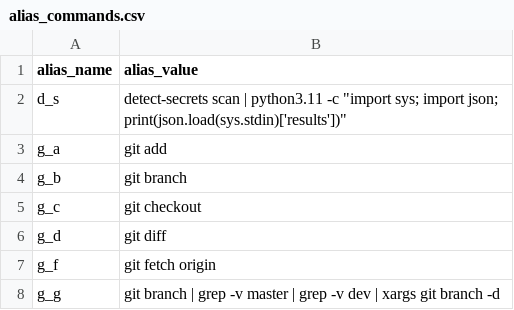
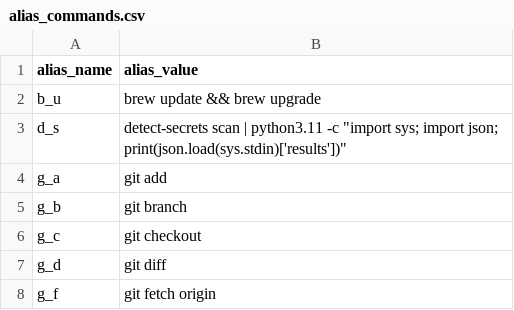
Before and after one commit to rrigato/architecture, a CSV file: shell_config/alias_commands.csv, drawn as a sheet; only a part is shown; the shorter side is filled out with more unchanged rows; the diff names each change by its address in the sheet, - before the commit and + after, or states it on an @@ line.

Commit message:
brew shortcuts

```diff
--- a/shell_config/alias_commands.csv
+++ b/shell_config/alias_commands.csv
+row 2: b_u | brew update && brew upgrade
```
Also changed, not shown: 1 other file.
